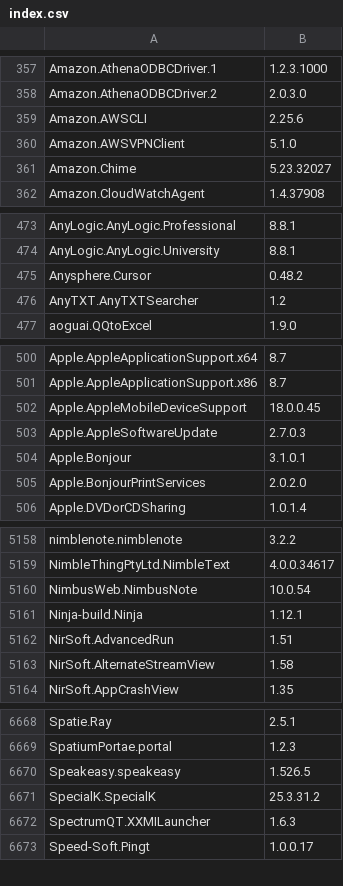
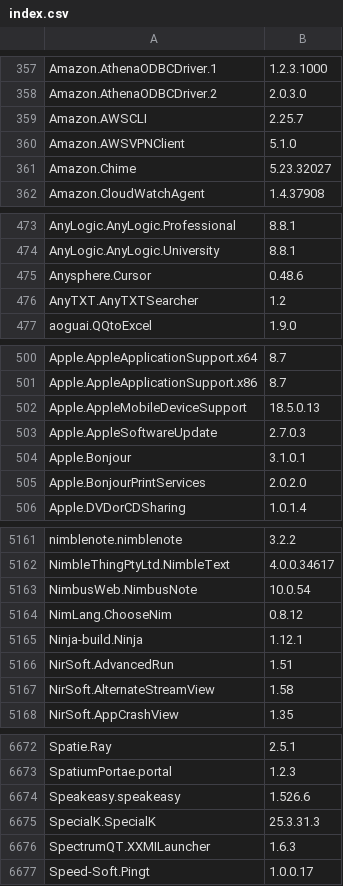
Before and after one commit to svrooij/winget-pkgs-index, a CSV file: index.csv, drawn as a sheet; only a part is shown, gaps mark what is left out; the diff covers the shown part only.

```diff
--- a/index.csv
+++ b/index.csv
@@ -358,3 +358,3 @@
 "Amazon.AthenaODBCDriver.2","2.0.3.0"
-"Amazon.AWSCLI","2.25.6"
+"Amazon.AWSCLI","2.25.7"
 "Amazon.AWSVPNClient","5.1.0"
@@ -474,3 +474,3 @@
 "AnyLogic.AnyLogic.University","8.8.1"
-"Anysphere.Cursor","0.48.2"
+"Anysphere.Cursor","0.48.6"
 "AnyTXT.AnyTXTSearcher","1.2"
@@ -501,3 +501,3 @@
 "Apple.AppleApplicationSupport.x86","8.7"
-"Apple.AppleMobileDeviceSupport","18.0.0.45"
+"Apple.AppleMobileDeviceSupport","18.5.0.13"
 "Apple.AppleSoftwareUpdate","2.7.0.3"
@@ -5160,2 +5163,3 @@
 "NimbusWeb.NimbusNote","10.0.54"
+"NimLang.ChooseNim","0.8.12"
 "Ninja-build.Ninja","1.12.1"
@@ -6669,4 +6673,4 @@
 "SpatiumPortae.portal","1.2.3"
-"Speakeasy.speakeasy","1.526.5"
-"SpecialK.SpecialK","25.3.31.2"
+"Speakeasy.speakeasy","1.526.6"
+"SpecialK.SpecialK","25.3.31.3"
 "SpectrumQT.XXMILauncher","1.6.3"
```
Also changed, not shown: 3 added rows and 23 edited cells elsewhere in this file, index.v2.csv, 2 other files.
